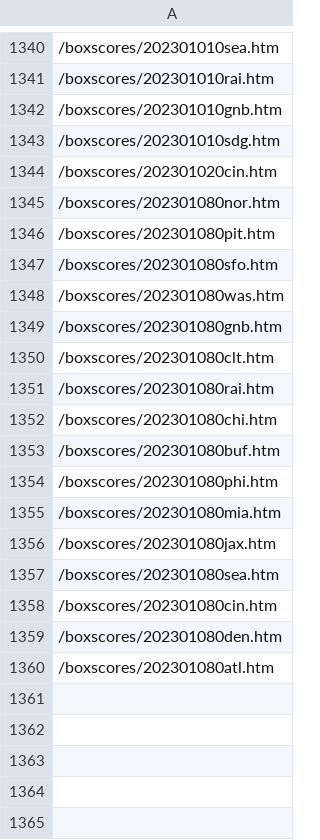
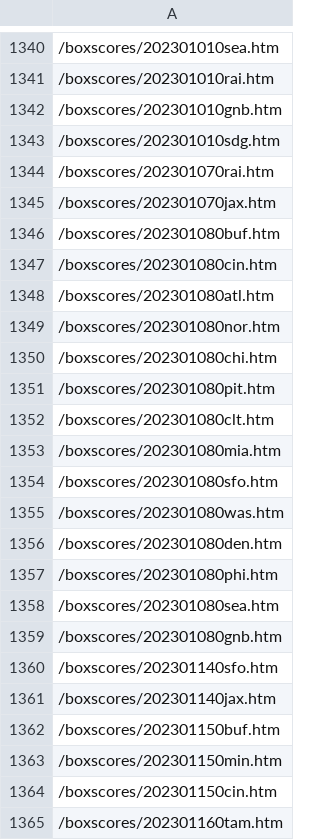
Before and after one commit to jamtbauc/nfl-scraper, a CSV file: boxscores/links.csv, drawn as a sheet; only a part is shown, gaps mark what is left out; the diff covers the shown part only.

```diff
--- a/boxscores/links.csv
+++ b/boxscores/links.csv
@@ -1343,18 +1343,23 @@
 /boxscores/202301010sdg.htm
-/boxscores/202301020cin.htm
+/boxscores/202301070rai.htm
+/boxscores/202301070jax.htm
+/boxscores/202301080buf.htm
+/boxscores/202301080cin.htm
+/boxscores/202301080atl.htm
 /boxscores/202301080nor.htm
+/boxscores/202301080chi.htm
 /boxscores/202301080pit.htm
+/boxscores/202301080clt.htm
+/boxscores/202301080mia.htm
 /boxscores/202301080sfo.htm
 /boxscores/202301080was.htm
+/boxscores/202301080den.htm
+/boxscores/202301080phi.htm
+/boxscores/202301080sea.htm
 /boxscores/202301080gnb.htm
-/boxscores/202301080clt.htm
-/boxscores/202301080rai.htm
-/boxscores/202301080chi.htm
-/boxscores/202301080buf.htm
-/boxscores/202301080phi.htm
-/boxscores/202301080mia.htm
-/boxscores/202301080jax.htm
-/boxscores/202301080sea.htm
-/boxscores/202301080cin.htm
-/boxscores/202301080den.htm
-/boxscores/202301080atl.htm
+/boxscores/202301140sfo.htm
+/boxscores/202301140jax.htm
+/boxscores/202301150buf.htm
+/boxscores/202301150min.htm
+/boxscores/202301150cin.htm
+/boxscores/202301160tam.htm
```
Also changed, not shown: 3 added rows, 3 removed rows, 32 moved rows and 1 edited cell elsewhere in this file, 17 other files.
